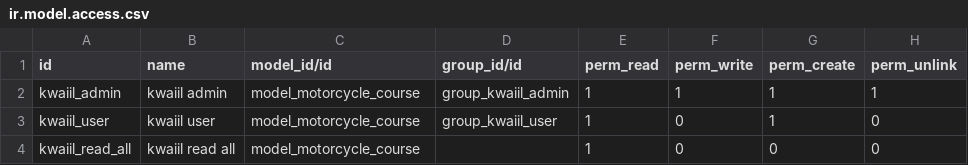
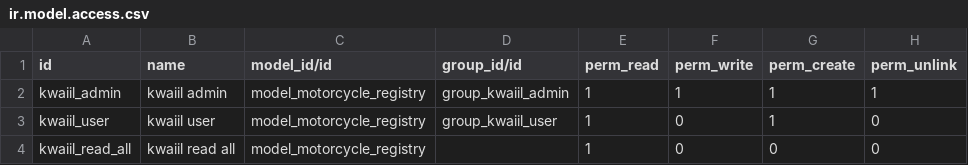
Before and after one commit to marh-odoo/kwaiil-motor-registry, a CSV file: security/ir.model.access.csv, drawn as a sheet.

Commit message:
update model

```diff
--- a/security/ir.model.access.csv
+++ b/security/ir.model.access.csv
@@ -1,4 +1,4 @@
 id,name,model_id/id,group_id/id,perm_read,perm_write,perm_create,perm_unlink
-kwaiil_admin,kwaiil admin,model_motorcycle_course,group_kwaiil_admin,1,1,1,1
-kwaiil_user,kwaiil user,model_motorcycle_course,group_kwaiil_user,1,0,1,0
-kwaiil_read_all,kwaiil read all,model_motorcycle_course,,1,0,0,0
+kwaiil_admin,kwaiil admin,model_motorcycle_registry,group_kwaiil_admin,1,1,1,1
+kwaiil_user,kwaiil user,model_motorcycle_registry,group_kwaiil_user,1,0,1,0
+kwaiil_read_all,kwaiil read all,model_motorcycle_registry,,1,0,0,0
```
Also changed, not shown: 4 other files.
